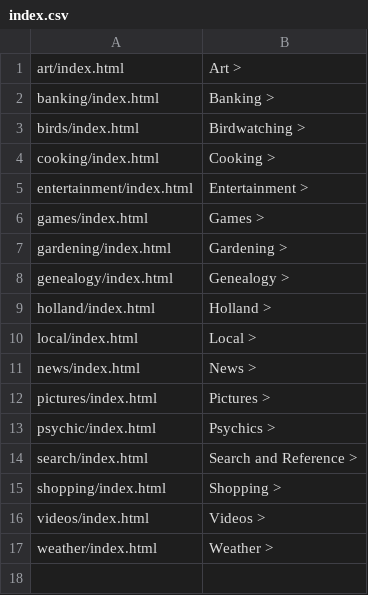
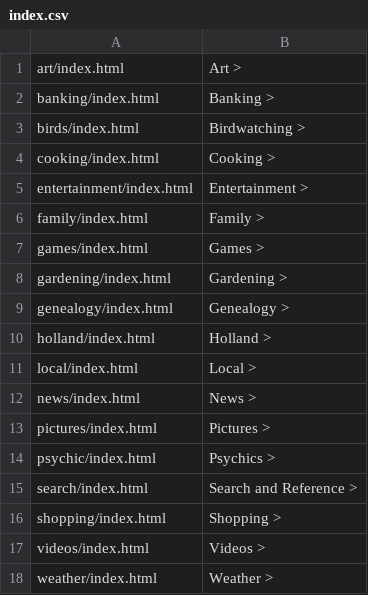
Before and after one commit to bettyharmsen/bettyharmsen.github.io, a CSV file: index.csv, drawn as a sheet; the diff names each change by its address in the sheet, - before the commit and + after, or states it on an @@ line.

Commit message:
Added family menu.

```diff
--- a/index.csv
+++ b/index.csv
+row 6: family/index.html | Family >
```
Also changed, not shown: 5 other files.
